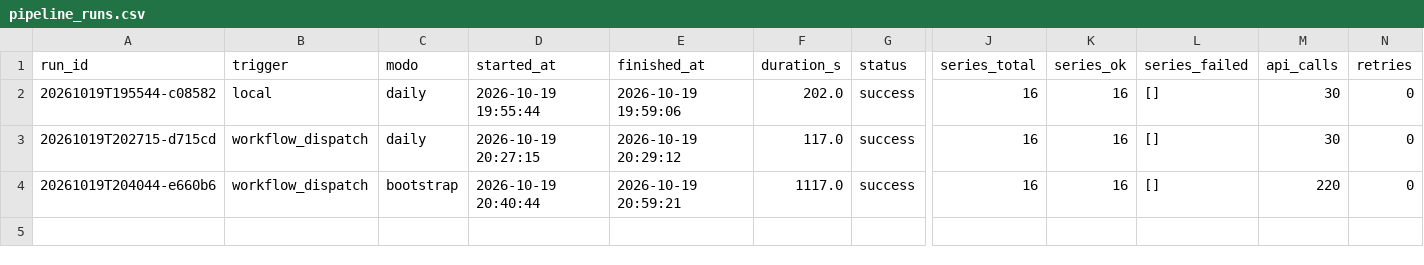
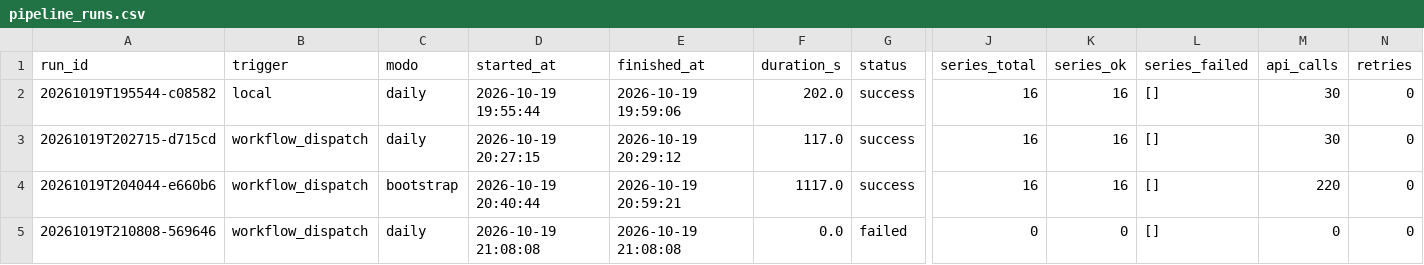
Before and after one commit to victor-ozores/Radar-PNCP, a CSV file: export/pipeline_runs.csv, drawn as a sheet; only a part is shown, gaps mark what is left out; rows hold the shown columns only; the diff names each change by its address in the sheet, - before the commit and + after, or states it on an @@ line.

```diff
--- a/export/pipeline_runs.csv
+++ b/export/pipeline_runs.csv
+row 5: 20261019T210808-569646 | workflow_dispatch | daily | 2026-10-19 21:08:08 | 2026-10-19 21:08:08 | 0.0 | failed | 0 | 0 | [] | 0 | 0
```
Also changed, not shown: 3 other files.
